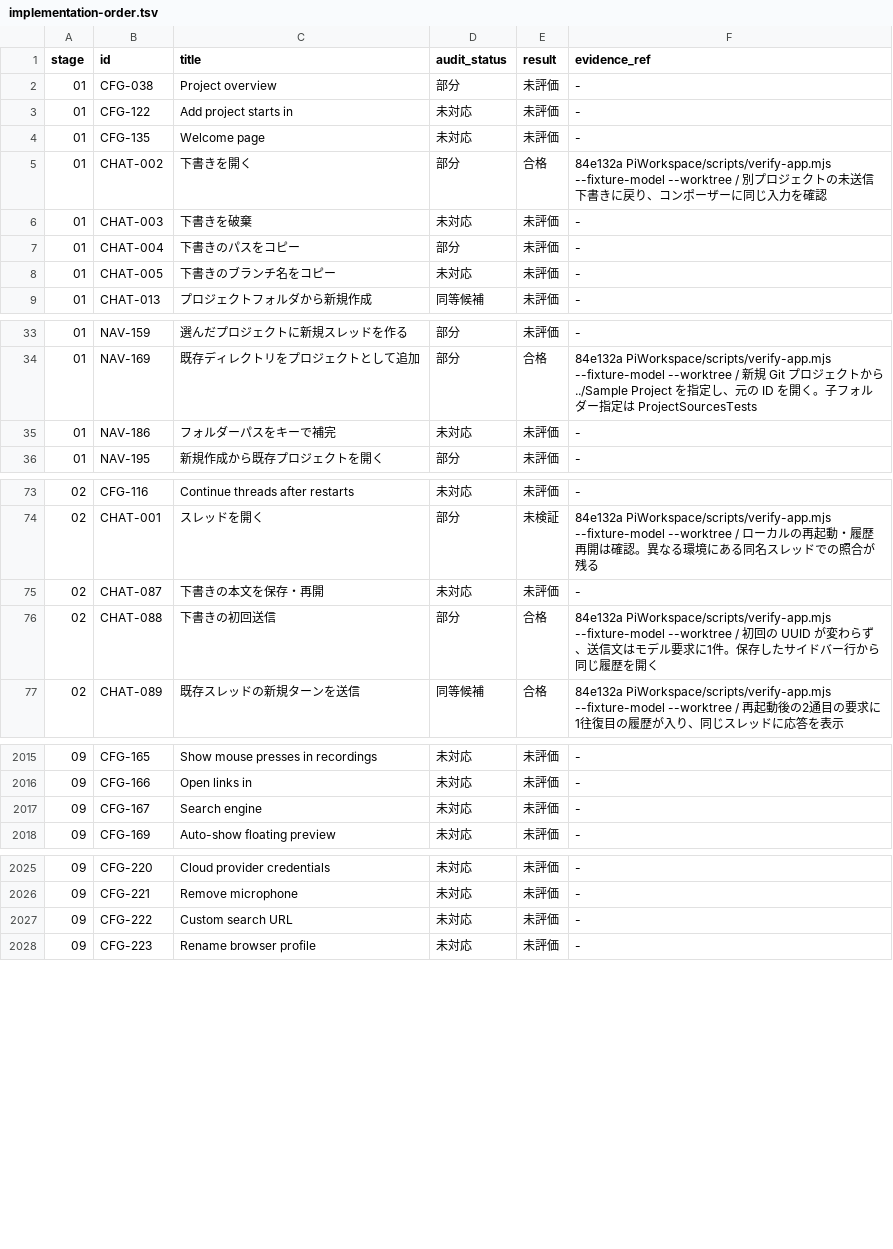
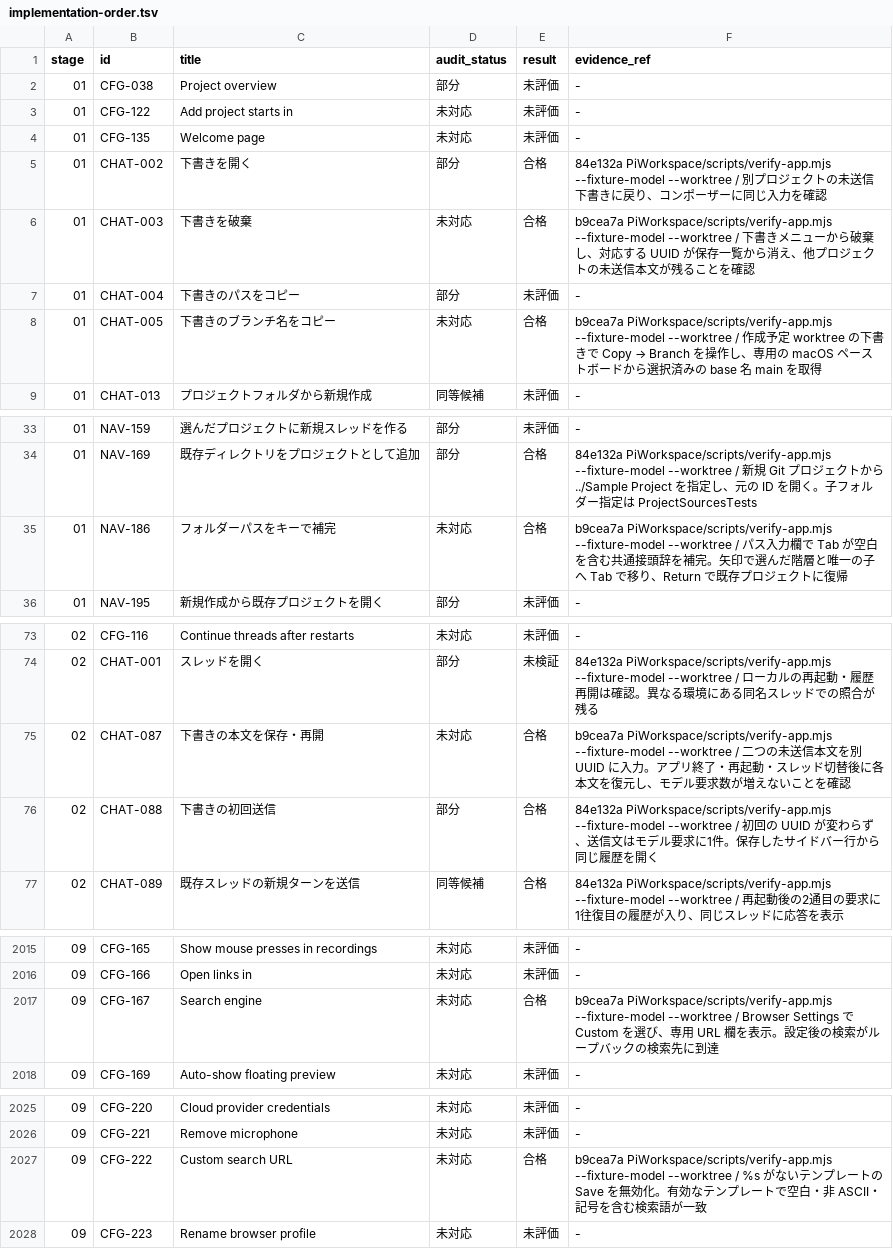
Before and after one commit to wim-web/tncode, a TSV file: docs/implementation-order.tsv, drawn as a sheet; only a part is shown, gaps mark what is left out; the diff covers the shown part only.

```diff
--- a/docs/implementation-order.tsv
+++ b/docs/implementation-order.tsv
@@ -5,5 +5,5 @@ stage	id	title	audit_status	result	evidence_ref
 01	CHAT-002	下書きを開く	部分	合格	84e132a PiWorkspace/scripts/verify-app.mjs --fixture-model --worktree / 別プロジェクトの未送信下書きに戻り、コンポーザーに同じ入力を確認
-01	CHAT-003	下書きを破棄	未対応	未評価	-
+01	CHAT-003	下書きを破棄	未対応	合格	b9cea7a PiWorkspace/scripts/verify-app.mjs --fixture-model --worktree / 下書きメニューから破棄し、対応する UUID が保存一覧から消え、他プロジェクトの未送信本文が残ることを確認
 01	CHAT-004	下書きのパスをコピー	部分	未評価	-
-01	CHAT-005	下書きのブランチ名をコピー	未対応	未評価	-
+01	CHAT-005	下書きのブランチ名をコピー	未対応	合格	b9cea7a PiWorkspace/scripts/verify-app.mjs --fixture-model --worktree / 作成予定 worktree の下書きで Copy → Branch を操作し、専用の macOS ペーストボードから選択済みの base 名 main を取得
 01	CHAT-013	プロジェクトフォルダから新規作成	同等候補	未評価	-
@@ -34,3 +34,3 @@ stage	id	title	audit_status	result	evidence_ref
 01	NAV-169	既存ディレクトリをプロジェクトとして追加	部分	合格	84e132a PiWorkspace/scripts/verify-app.mjs --fixture-model --worktree / 新規 Git プロジェクトから ../Sample Project を指定し、元の ID を開く。子フォルダー指定は ProjectSourcesTests
-01	NAV-186	フォルダーパスをキーで補完	未対応	未評価	-
+01	NAV-186	フォルダーパスをキーで補完	未対応	合格	b9cea7a PiWorkspace/scripts/verify-app.mjs --fixture-model --worktree / パス入力欄で Tab が空白を含む共通接頭辞を補完。矢印で選んだ階層と唯一の子へ Tab で移り、Return で既存プロジェクトに復帰
 01	NAV-195	新規作成から既存プロジェクトを開く	部分	未評価	-
@@ -74,3 +74,3 @@ stage	id	title	audit_status	result	evidence_ref
 02	CHAT-001	スレッドを開く	部分	未検証	84e132a PiWorkspace/scripts/verify-app.mjs --fixture-model --worktree / ローカルの再起動・履歴再開は確認。異なる環境にある同名スレッドでの照合が残る
-02	CHAT-087	下書きの本文を保存・再開	未対応	未評価	-
+02	CHAT-087	下書きの本文を保存・再開	未対応	合格	b9cea7a PiWorkspace/scripts/verify-app.mjs --fixture-model --worktree / 二つの未送信本文を別 UUID に入力。アプリ終了・再起動・スレッド切替後に各本文を復元し、モデル要求数が増えないことを確認
 02	CHAT-088	下書きの初回送信	部分	合格	84e132a PiWorkspace/scripts/verify-app.mjs --fixture-model --worktree / 初回の UUID が変わらず、送信文はモデル要求に1件。保存したサイドバー行から同じ履歴を開く
@@ -2016,3 +2016,3 @@ stage	id	title	audit_status	result	evidence_ref
 09	CFG-166	Open links in	未対応	未評価	-
-09	CFG-167	Search engine	未対応	未評価	-
+09	CFG-167	Search engine	未対応	合格	b9cea7a PiWorkspace/scripts/verify-app.mjs --fixture-model --worktree / Browser Settings で Custom を選び、専用 URL 欄を表示。設定後の検索がループバックの検索先に到達
 09	CFG-169	Auto-show floating preview	未対応	未評価	-
@@ -2026,3 +2026,3 @@ stage	id	title	audit_status	result	evidence_ref
 09	CFG-221	Remove microphone	未対応	未評価	-
-09	CFG-222	Custom search URL	未対応	未評価	-
+09	CFG-222	Custom search URL	未対応	合格	b9cea7a PiWorkspace/scripts/verify-app.mjs --fixture-model --worktree / %s がないテンプレートの Save を無効化。有効なテンプレートで空白・非 ASCII・記号を含む検索語が一致
 09	CFG-223	Rename browser profile	未対応	未評価	-
```
Also changed, not shown: 2 edited cells elsewhere in this file, 4 other files.
